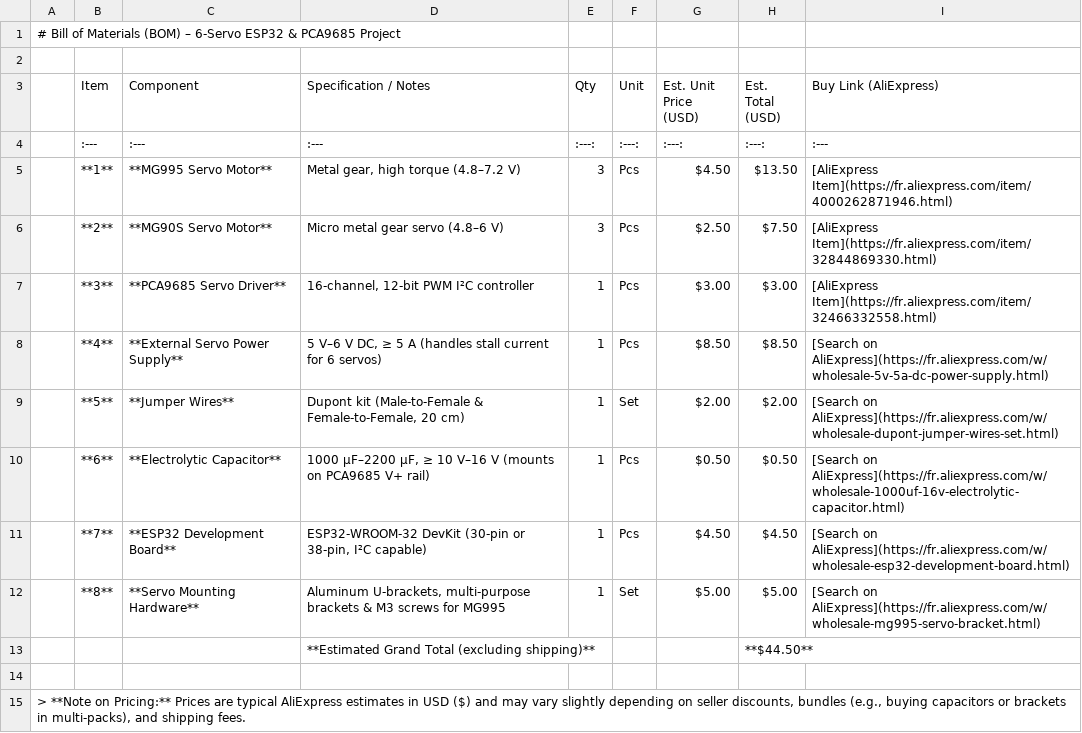
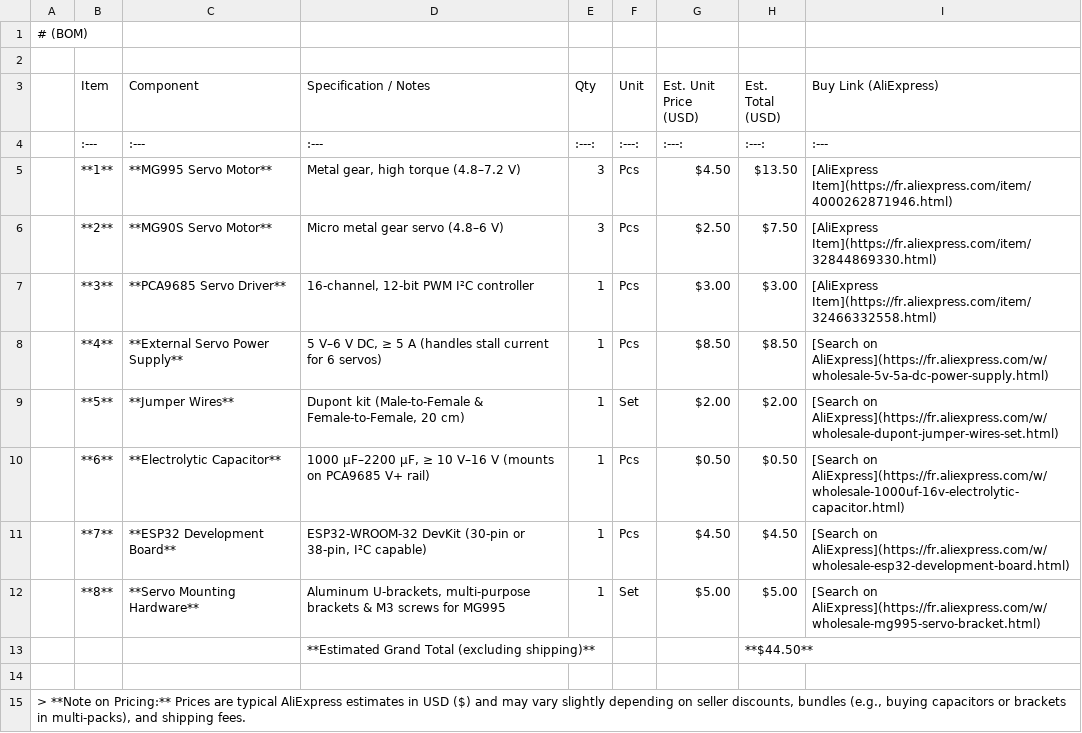
Before and after one commit to spyx011/ROBOTIC-ARM, a CSV file: bom.csv, drawn as a sheet.

Commit message:
Revise BOM header and table formatting
Updated BOM header and formatted table.

```diff
--- a/bom.csv
+++ b/bom.csv
@@ -1,2 +1,2 @@
-# Bill of Materials (BOM) – 6-Servo ESP32 & PCA9685 Project
+# (BOM)
 
```
